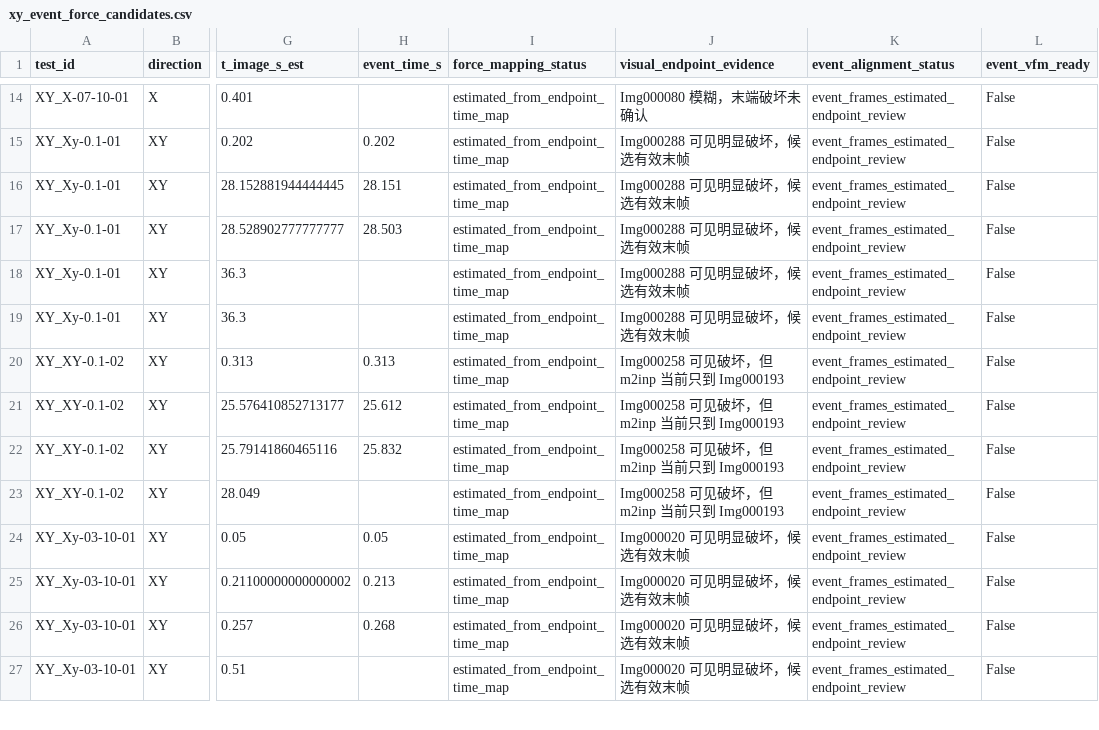
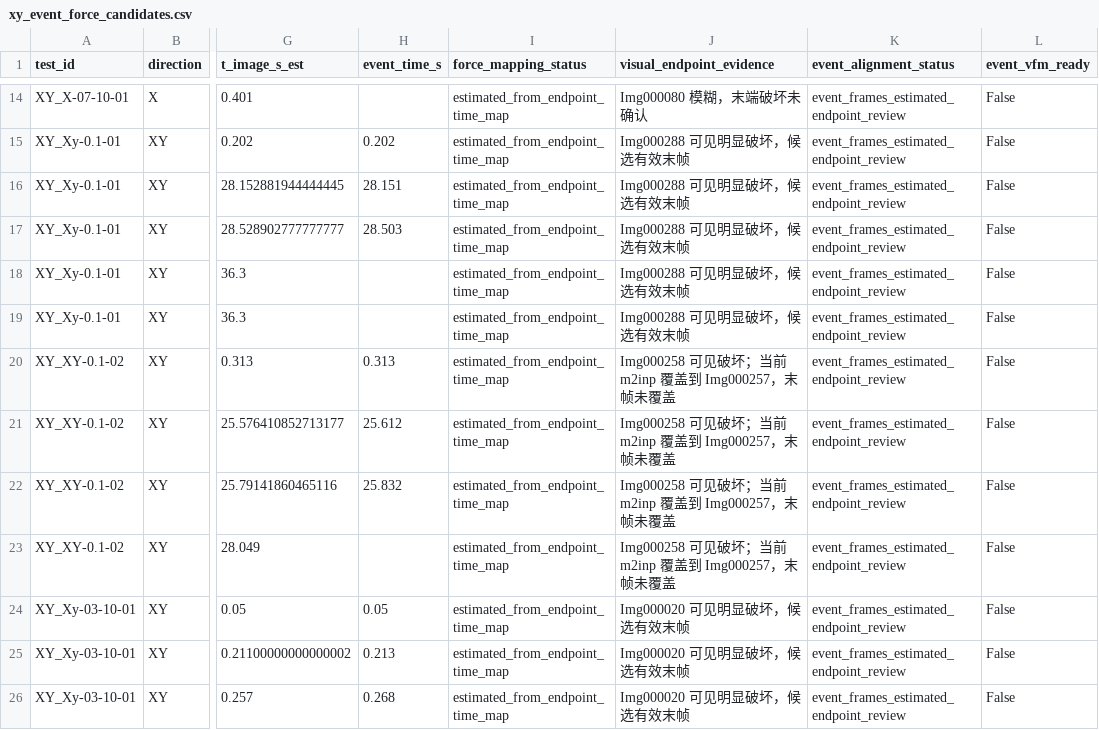
Before and after one commit to P20230101/song-second-brain, a CSV file: 实验/PA12-双轴-DIC-VFM/results/审计/xy_event_force_candidates.csv, drawn as a sheet; only a part is shown, gaps mark what is left out; the shorter side is filled out with more unchanged rows; the diff names each change by its address in the sheet, - before the commit and + after, or states it on an @@ line.

Commit message:
data: 输出按试验拆分的照片力对应清单

```diff
--- a/实验/PA12-双轴-DIC-VFM/results/审计/xy_event_force_candidates.csv
+++ b/实验/PA12-双轴-DIC-VFM/results/审计/xy_event_force_candidates.csv
-J20:J23 (visual_endpoint_evidence): Img000258 可见破坏，但 m2inp 当前只到 Img000193
+J20:J23 (visual_endpoint_evidence): Img000258 可见破坏；当前 m2inp 覆盖到 Img000257，末帧未覆盖
```
Also changed, not shown: 实验/PA12-双轴-DIC-VFM/results/审计/xy_event_alignment.csv, 实验/PA12-双轴-DIC-VFM/results/审计/xy_frequency_summary.csv, 4 other files.
